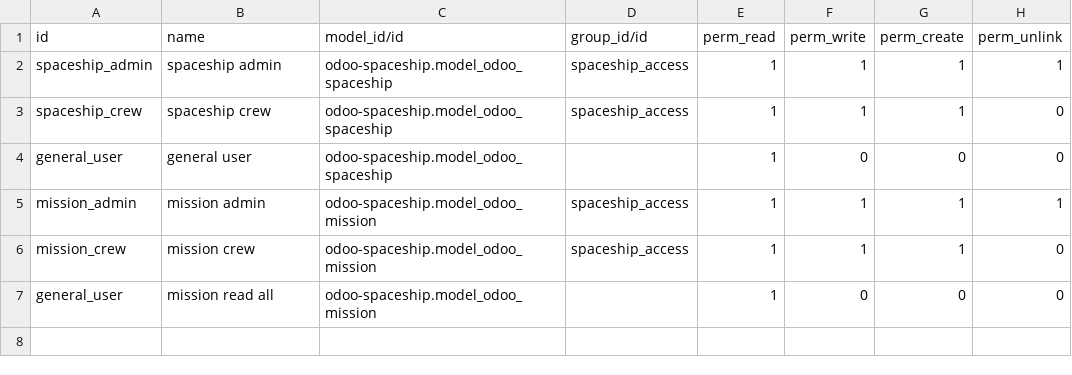
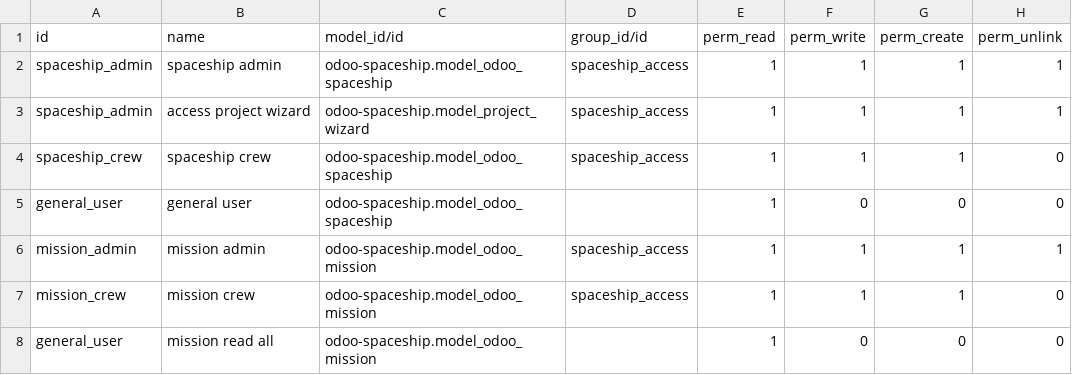
Before and after one commit to ayhp-odoo/technical-training-tutorial, a CSV file: odoo-spaceship/security/ir.model.access.csv, drawn as a sheet; the diff names each change by its address in the sheet, - before the commit and + after, or states it on an @@ line.

Commit message:
[ADD] added wizard

```diff
--- a/odoo-spaceship/security/ir.model.access.csv
+++ b/odoo-spaceship/security/ir.model.access.csv
+row 3: spaceship_admin | access project wizard | odoo-spaceship.model_project_wizard | spaceship_access | 1 | 1 | 1 | 1
```
Also changed, not shown: 8 other files.
